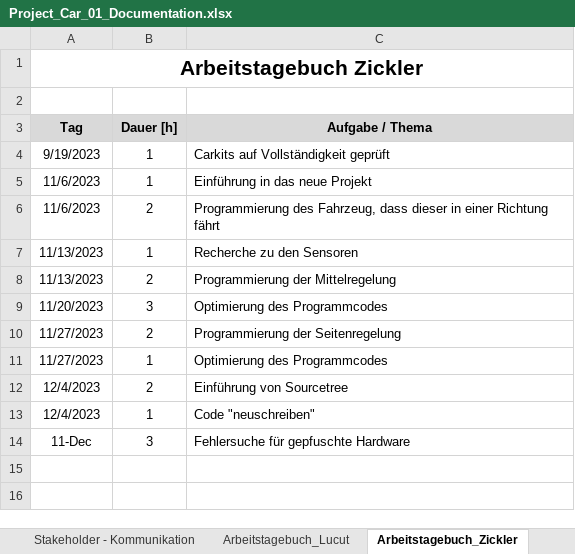
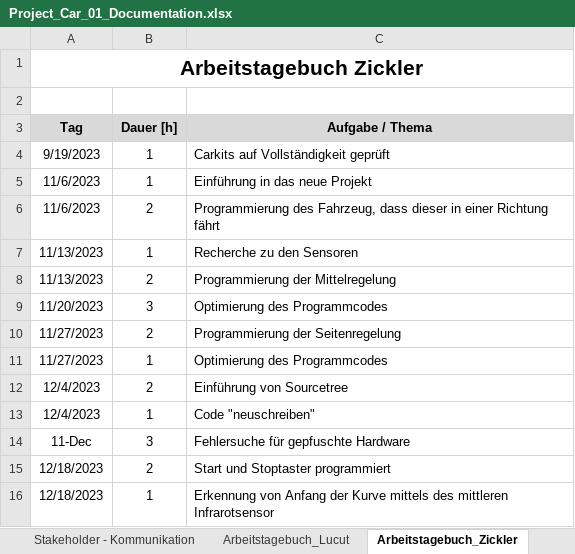
Before and after one commit to jahnhtl/group-01, an Excel workbook: Project_Car_01_Documentation.xlsx, sheet Arbeitstagebuch_Zickler, drawn as a sheet; values as stored, in another font and other column widths than the file's, no borders; the diff names each change by its address in the sheet, - before the commit and + after, or states it on an @@ line.

```diff
--- a/Project_Car_01_Documentation.xlsx (sheet Arbeitstagebuch_Zickler)
+++ b/Project_Car_01_Documentation.xlsx (sheet Arbeitstagebuch_Zickler)
+row 15: 12/18/2023 | 2 | Start und Stoptaster programmiert
+row 16: 12/18/2023 | 1 | Erkennung von Anfang der Kurve mittels des mittleren Infrarotsensor
```
Also changed, not shown: sheet Arbeitstagebuch_Lucut, 1 other file.
